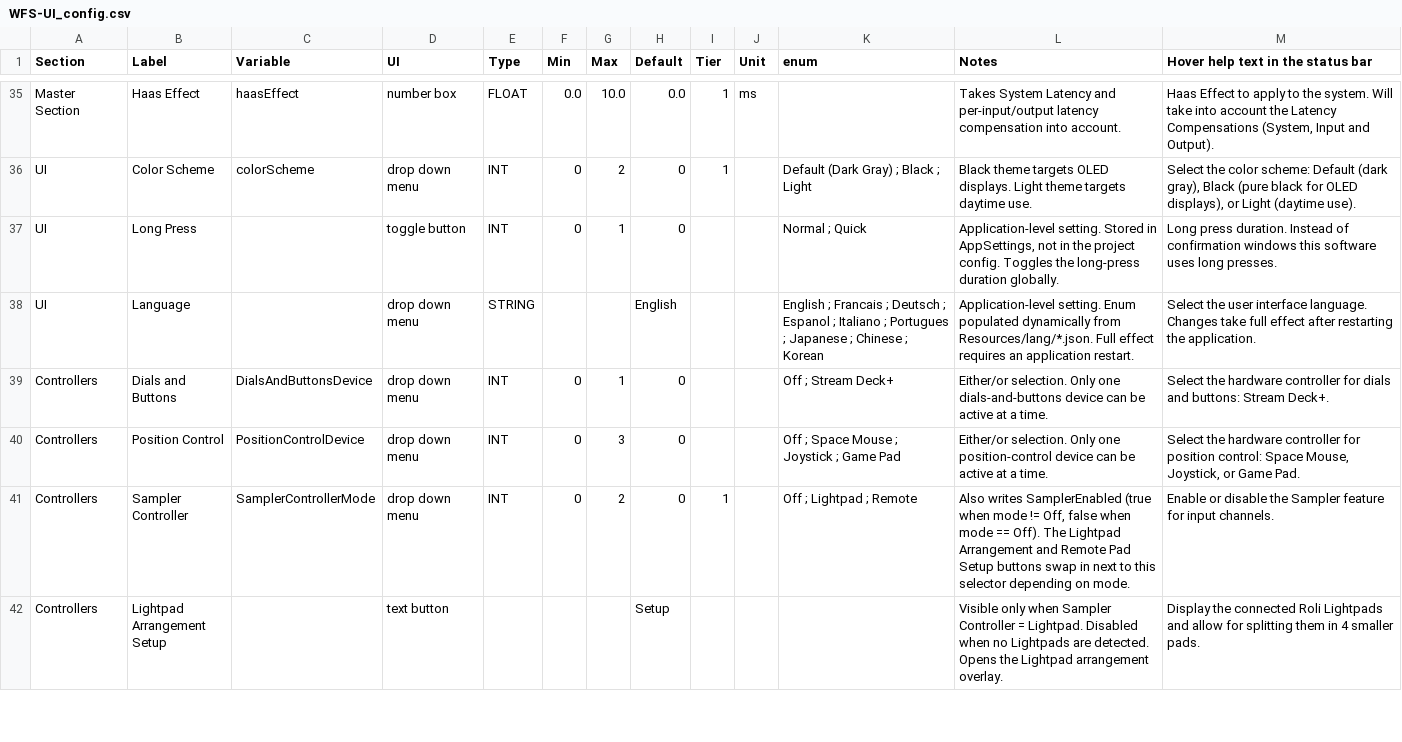
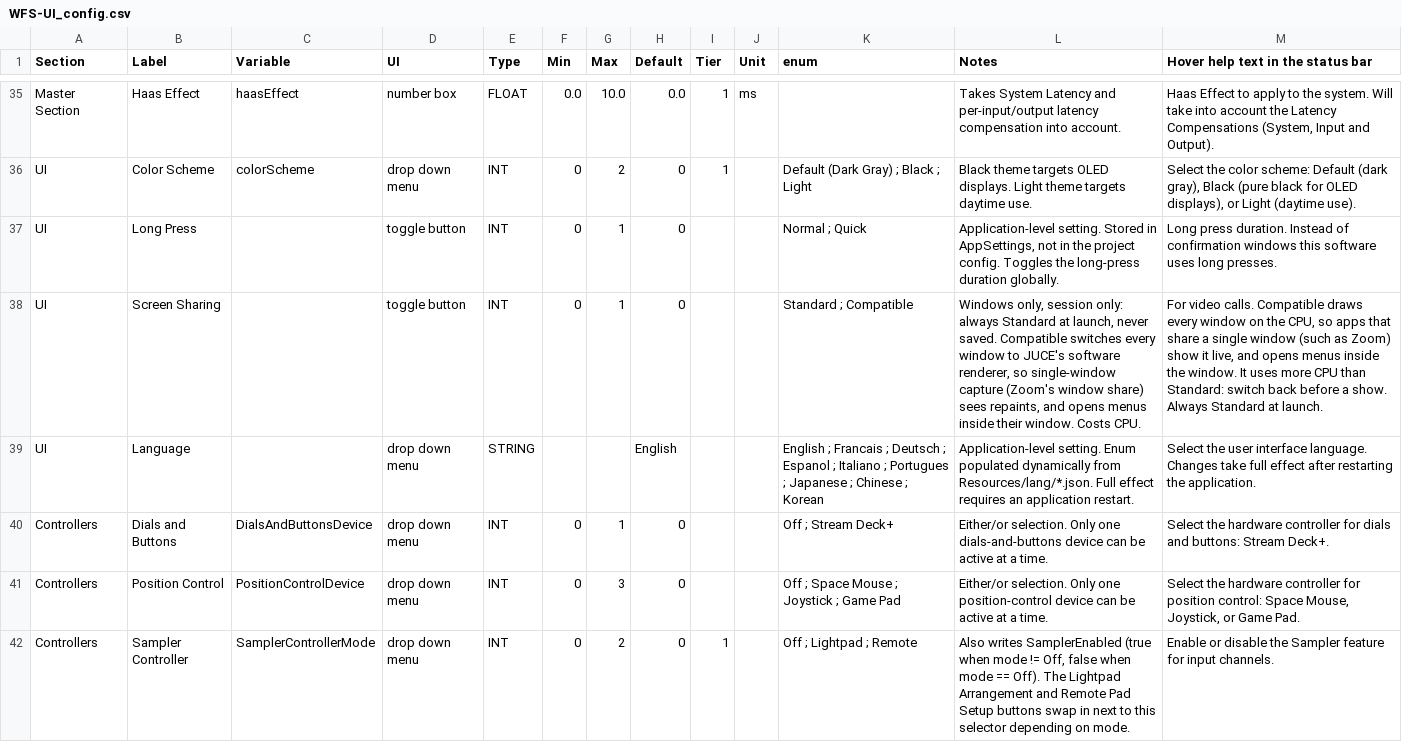
Before and after one commit to pob31/WFS-DIY, a CSV file: Documentation/WFS-UI_config.csv, drawn as a sheet; only a part is shown, gaps mark what is left out; the shorter side is filled out with more unchanged rows.

```diff
--- a/Documentation/WFS-UI_config.csv
+++ b/Documentation/WFS-UI_config.csv
@@ -37,2 +37,3 @@ UI	Color Scheme	colorScheme	drop down menu	INT	0	2	0	1		Default (Dark Gray) ; Bl
 UI	Long Press		toggle button	INT	0	1	0			Normal ; Quick	Application-level setting. Stored in AppSettings, not in the project config. Toggles the long-press duration globally.	Long press duration. Instead of confirmation windows this software uses long presses.
+UI	Screen Sharing		toggle button	INT	0	1	0			Standard ; Compatible	Windows only, session only: always Standard at launch, never saved. Compatible switches every window to JUCE's software renderer, so single-window capture (Zoom's window share) sees repaints, and opens menus inside their window. Costs CPU.	For video calls. Compatible draws every window on the CPU, so apps that share a single window (such as Zoom) show it live, and opens menus inside the window. It uses more CPU than Standard: switch back before a show. Always Standard at launch.
 UI	Language		drop down menu	STRING			English			English ; Francais ; Deutsch ; Espanol ; Italiano ; Portugues ; Japanese ; Chinese ; Korean	Application-level setting. Enum populated dynamically from Resources/lang/*.json. Full effect requires an application restart.	Select the user interface language. Changes take full effect after restarting the application.
```
Also changed, not shown: 36 other files.
